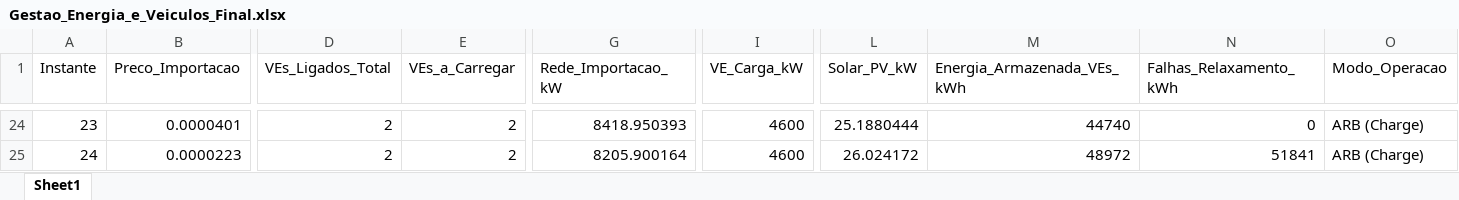
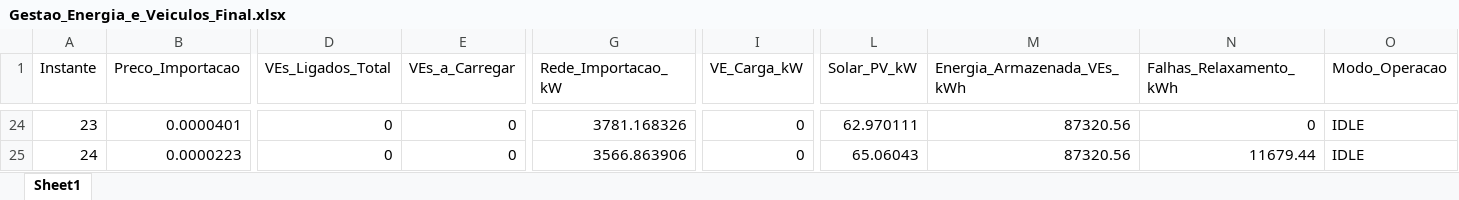
Before and after one commit to cpguzman/building-ems, an Excel workbook: RESULTS_3/Gestao_Energia_e_Veiculos_Final.xlsx, sheet Sheet1, drawn as a sheet; only a part is shown, gaps mark what is left out; values as stored, in another font and other column widths than the file's, no borders; the diff covers the shown part only; the diff names each change by its address in the sheet, - before the commit and + after, or states it on an @@ line.

```diff
--- a/RESULTS_3/Gestao_Energia_e_Veiculos_Final.xlsx (sheet Sheet1)
+++ b/RESULTS_3/Gestao_Energia_e_Veiculos_Final.xlsx (sheet Sheet1)
-D24:D25 (VEs_Ligados_Total): 2
+D24:D25 (VEs_Ligados_Total): 0
-E24:E25 (VEs_a_Carregar): 2
+E24:E25 (VEs_a_Carregar): 0
-G24 (Rede_Importacao_kW): 8418.950393
+G24 (Rede_Importacao_kW): 3781.168326
-I24:I25 (VE_Carga_kW): 4600
+I24:I25 (VE_Carga_kW): 0
-L24 (Solar_PV_kW): 25.1880444
+L24 (Solar_PV_kW): 62.970111
-M24 (Energia_Armazenada_VEs_kWh): 44740
+M24 (Energia_Armazenada_VEs_kWh): 87320.56
-O24:O25 (Modo_Operacao): ARB (Charge)
+O24:O25 (Modo_Operacao): IDLE
-G25 (Rede_Importacao_kW): 8205.900164
+G25 (Rede_Importacao_kW): 3566.863906
-L25 (Solar_PV_kW): 26.024172
+L25 (Solar_PV_kW): 65.06043
-M25 (Energia_Armazenada_VEs_kWh): 48972
+M25 (Energia_Armazenada_VEs_kWh): 87320.56
-N25 (Falhas_Relaxamento_kWh): 51841
+N25 (Falhas_Relaxamento_kWh): 11679.44
```
Also changed, not shown: 148 edited cells elsewhere in this sheet, 49 other files.
